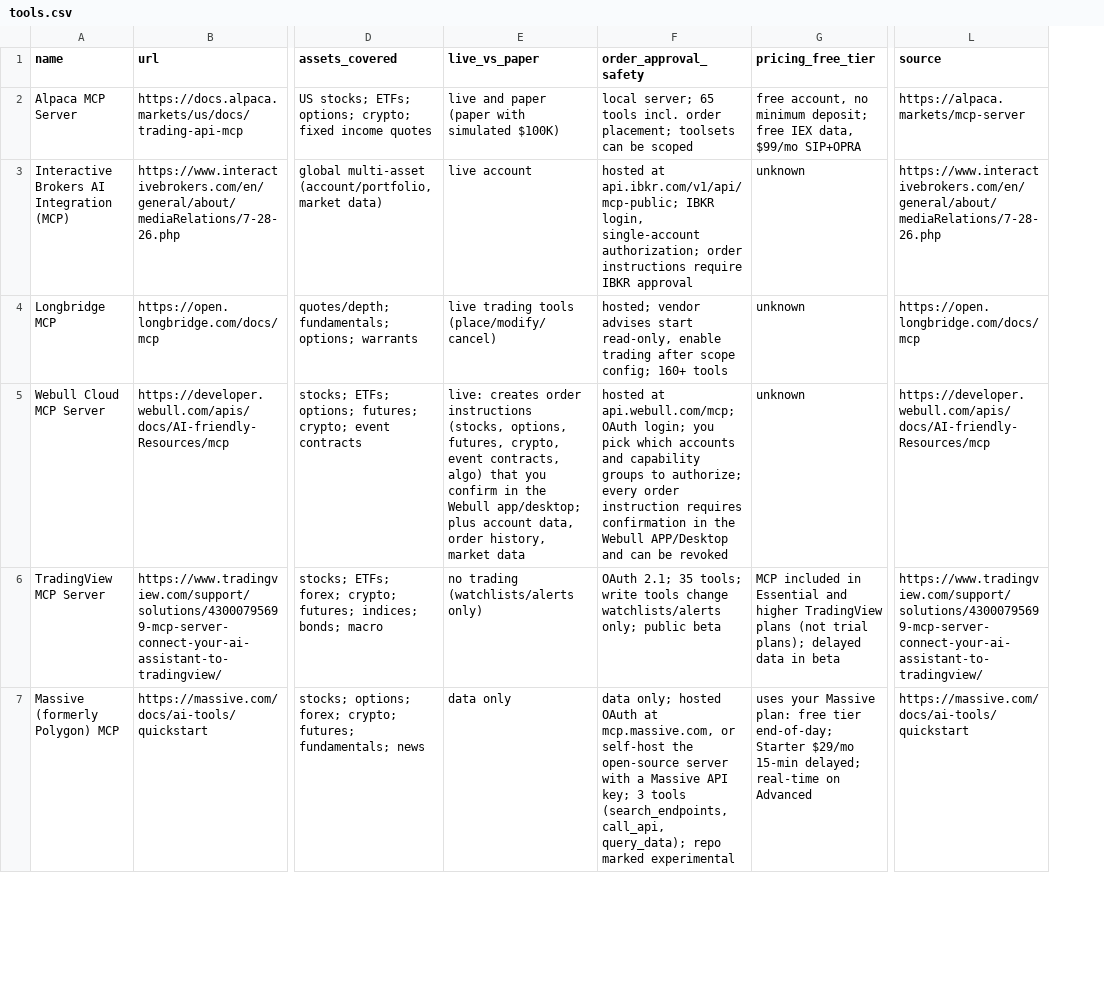
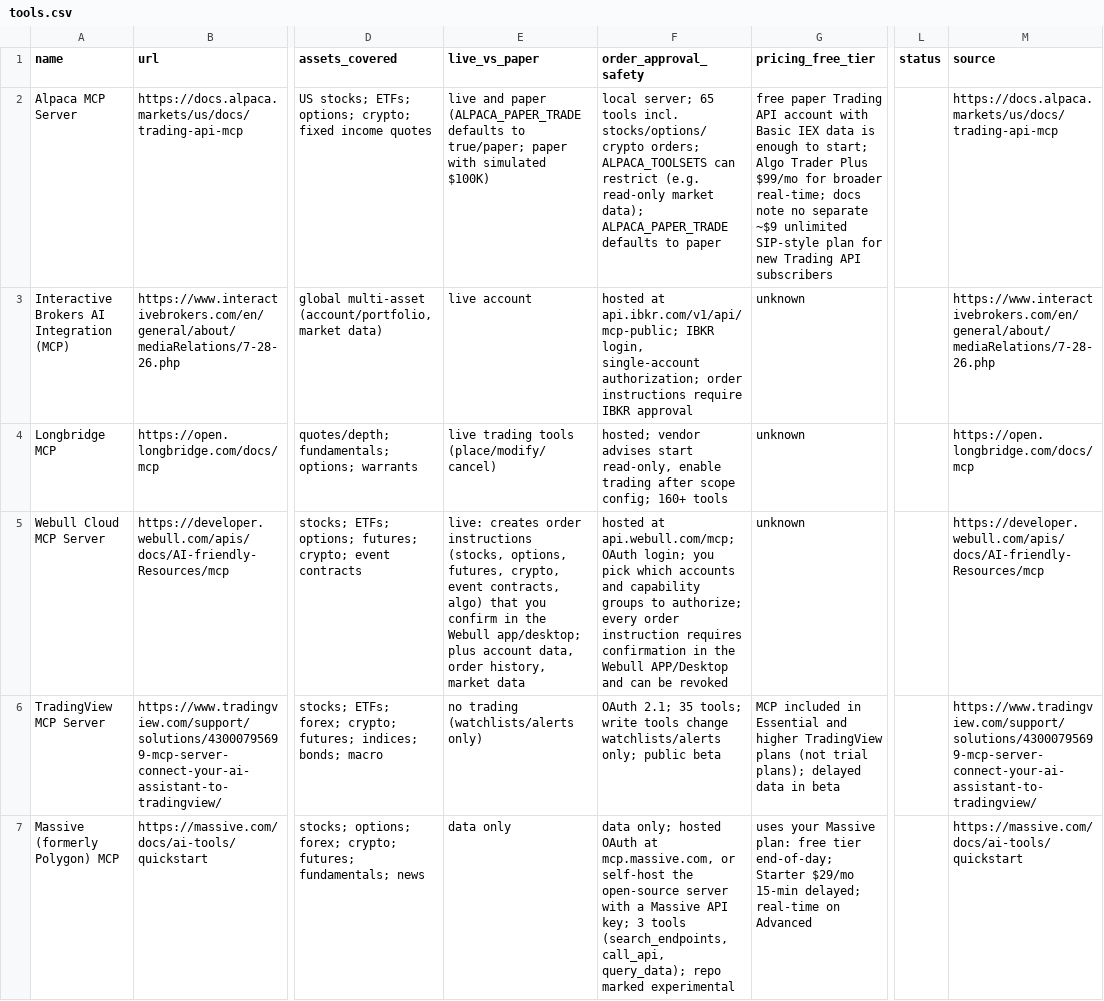
Before and after one commit to intoApex/ai-trading-tools, a CSV file: data/tools.csv, drawn as a sheet; only a part is shown, gaps mark what is left out; addresses are those after the commit; the diff covers the shown part only; the diff names each change by its address in the sheet, - before the commit and + after, or states it on an @@ line.

Commit message:
Sync dataset from tradingagentstack.com (Alpaca corrections, OpenBB status); add sync script

```diff
--- a/data/tools.csv
+++ b/data/tools.csv
+column L (status), empty
-E2 (live_vs_paper): …and paper (paper with simulated…
+E2 (live_vs_paper): …and paper (ALPACA_PAPER_TRADE defaults to true/paper; paper with simulated…
-F2 (order_approval_safety): …tools incl. order placement; toolsets can be scoped
+F2 (order_approval_safety): …tools incl. stocks/options/crypto orders; ALPACA_TOOLSETS can restrict (e.g. read-only market data); ALPACA_PAPER_TRADE defaults to paper
-G2 (pricing_free_tier): free account, no minimum deposit; free IEX data, $99/mo SIP+OPRA
+G2 (pricing_free_tier): free paper Trading API account with Basic IEX data is enough to start; Algo Trader Plus $99/mo for broader real-time; docs note no separate ~$9 unlimited SIP-style plan for new Trading API subscribers
-M2 (source): https://alpaca.markets/mcp-server
+M2 (source): https://docs.alpaca.markets/us/docs/trading-api-mcp
```
Also changed, not shown: 1 edited cell elsewhere in this file, 4 other files.
